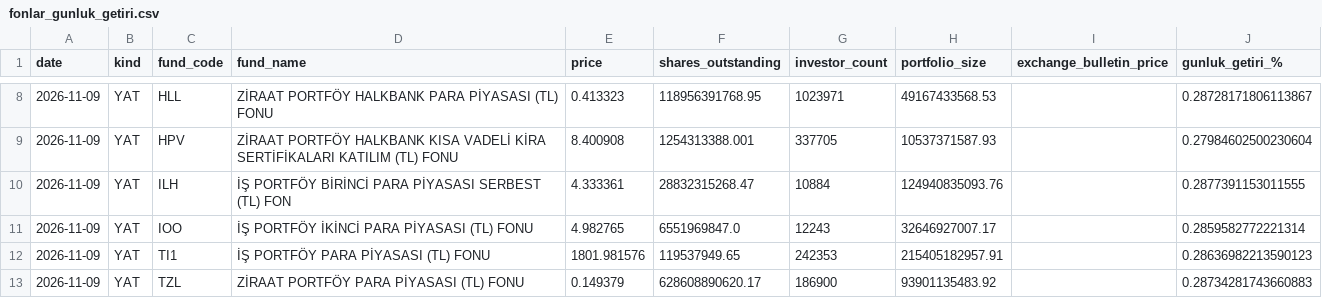
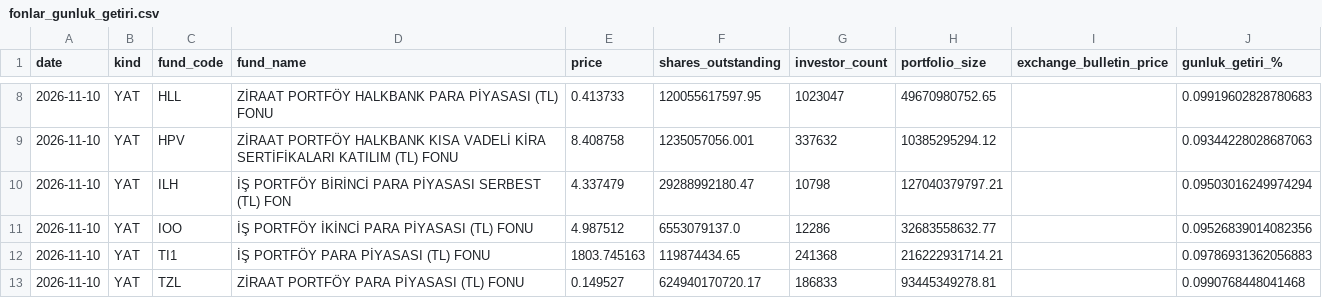
Before and after one commit to uunaldamla/tefas-takip_2, a CSV file: fonlar_gunluk_getiri.csv, drawn as a sheet; only a part is shown, gaps mark what is left out; the diff covers the shown part only.

```diff
--- a/fonlar_gunluk_getiri.csv
+++ b/fonlar_gunluk_getiri.csv
@@ -8,6 +8,6 @@ date,kind,fund_code,fund_name,price,shares_outstanding,investor_count,portfolio_
-2026-11-09,YAT,HLL,ZİRAAT PORTFÖY HALKBANK PARA PİYASASI (TL) FONU,0.413323,118956391768.95,1023971,49167433568.53,,0.28728171806113867
-2026-11-09,YAT,HPV,ZİRAAT PORTFÖY HALKBANK KISA VADELİ KİRA SERTİFİKALARI KATILIM (TL) FONU,8.400908,1254313388.001,337705,10537371587.93,,0.27984602500230604
-2026-11-09,YAT,ILH,İŞ PORTFÖY BİRİNCİ PARA PİYASASI SERBEST (TL) FON,4.333361,28832315268.47,10884,124940835093.76,,0.2877391153011555
-2026-11-09,YAT,IOO,İŞ PORTFÖY İKİNCİ PARA PİYASASI (TL) FONU,4.982765,6551969847.0,12243,32646927007.17,,0.2859582772221314
-2026-11-09,YAT,TI1,İŞ PORTFÖY PARA PİYASASI (TL) FONU,1801.981576,119537949.65,242353,215405182957.91,,0.28636982213590123
-2026-11-09,YAT,TZL,ZİRAAT PORTFÖY PARA PİYASASI (TL) FONU,0.149379,628608890620.17,186900,93901135483.92,,0.28734281743660883
+2026-11-10,YAT,HLL,ZİRAAT PORTFÖY HALKBANK PARA PİYASASI (TL) FONU,0.413733,120055617597.95,1023047,49670980752.65,,0.09919602828780683
+2026-11-10,YAT,HPV,ZİRAAT PORTFÖY HALKBANK KISA VADELİ KİRA SERTİFİKALARI KATILIM (TL) FONU,8.408758,1235057056.001,337632,10385295294.12,,0.09344228028687063
+2026-11-10,YAT,ILH,İŞ PORTFÖY BİRİNCİ PARA PİYASASI SERBEST (TL) FON,4.337479,29288992180.47,10798,127040379797.21,,0.09503016249974294
+2026-11-10,YAT,IOO,İŞ PORTFÖY İKİNCİ PARA PİYASASI (TL) FONU,4.987512,6553079137.0,12286,32683558632.77,,0.09526839014082356
+2026-11-10,YAT,TI1,İŞ PORTFÖY PARA PİYASASI (TL) FONU,1803.745163,119874434.65,241368,216222931714.21,,0.09786931362056883
+2026-11-10,YAT,TZL,ZİRAAT PORTFÖY PARA PİYASASI (TL) FONU,0.149527,624940170720.17,186833,93445349278.81,,0.0990768448041468
```
Also changed, not shown: 77 edited cells elsewhere in this file, fonlar_1aylik_gecmis.csv.
